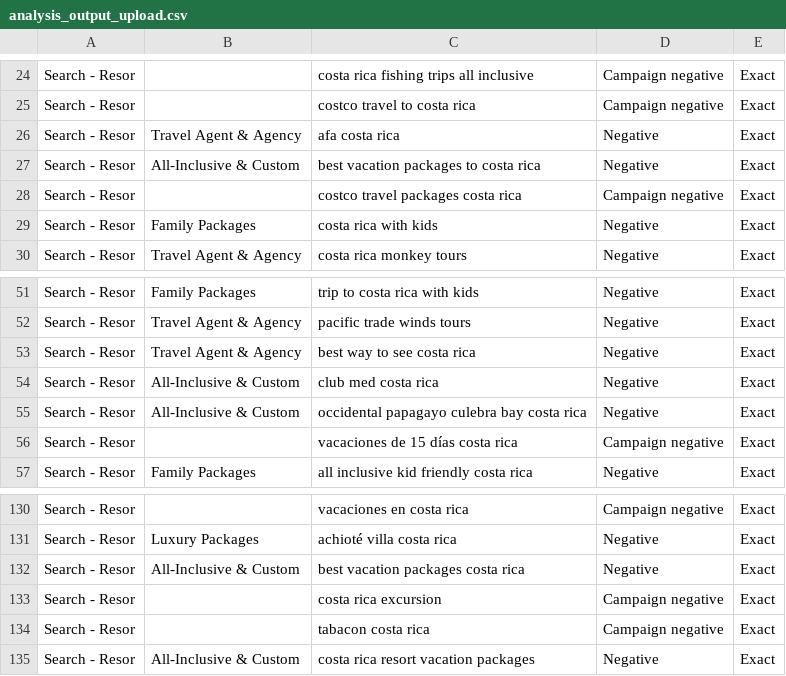
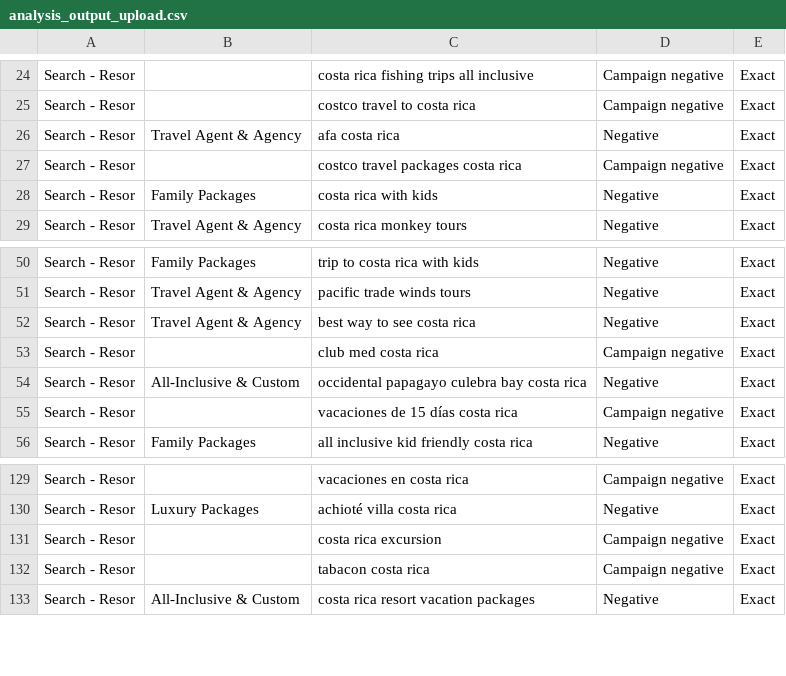
Before and after one commit to SteveWardAustin/gads, a CSV file: clients/tulu_travel/analysis_output_upload.csv, drawn as a sheet; only a part is shown, gaps mark what is left out.

```diff
--- a/clients/tulu_travel/analysis_output_upload.csv
+++ b/clients/tulu_travel/analysis_output_upload.csv
@@ -26,3 +26,2 @@ Search - Resor,,costco travel to costa rica,Campaign negative,Exact
 Search - Resor,Travel Agent & Agency,afa costa rica,Negative,Exact
-Search - Resor,All-Inclusive & Custom,best vacation packages to costa rica,Negative,Exact
 Search - Resor,,costco travel packages costa rica,Campaign negative,Exact
@@ -53,3 +52,3 @@ Search - Resor,Travel Agent & Agency,pacific trade winds tours,Negative,Exact
 Search - Resor,Travel Agent & Agency,best way to see costa rica,Negative,Exact
-Search - Resor,All-Inclusive & Custom,club med costa rica,Negative,Exact
+Search - Resor,,club med costa rica,Campaign negative,Exact
 Search - Resor,All-Inclusive & Custom,occidental papagayo culebra bay costa rica,Negative,Exact
@@ -131,3 +130,2 @@ Search - Resor,,vacaciones en costa rica,Campaign negative,Exact
 Search - Resor,Luxury Packages,achioté villa costa rica,Negative,Exact
-Search - Resor,All-Inclusive & Custom,best vacation packages costa rica,Negative,Exact
 Search - Resor,,costa rica excursion,Campaign negative,Exact
```
Also changed, not shown: clients/tulu_travel/analysis_output.csv, 2 other files.
